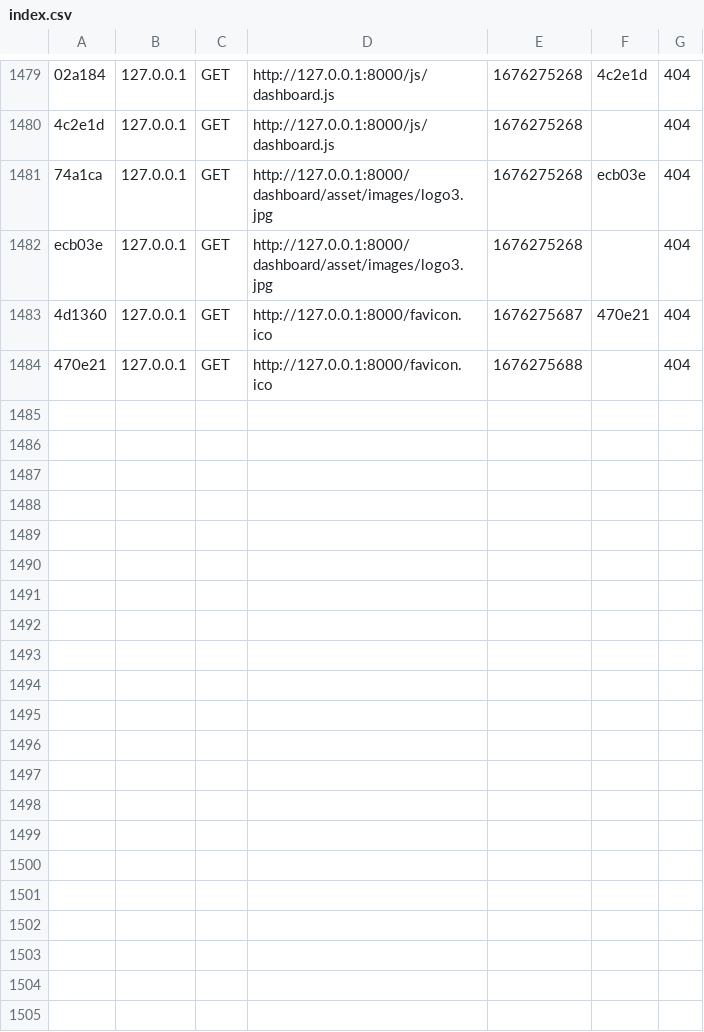
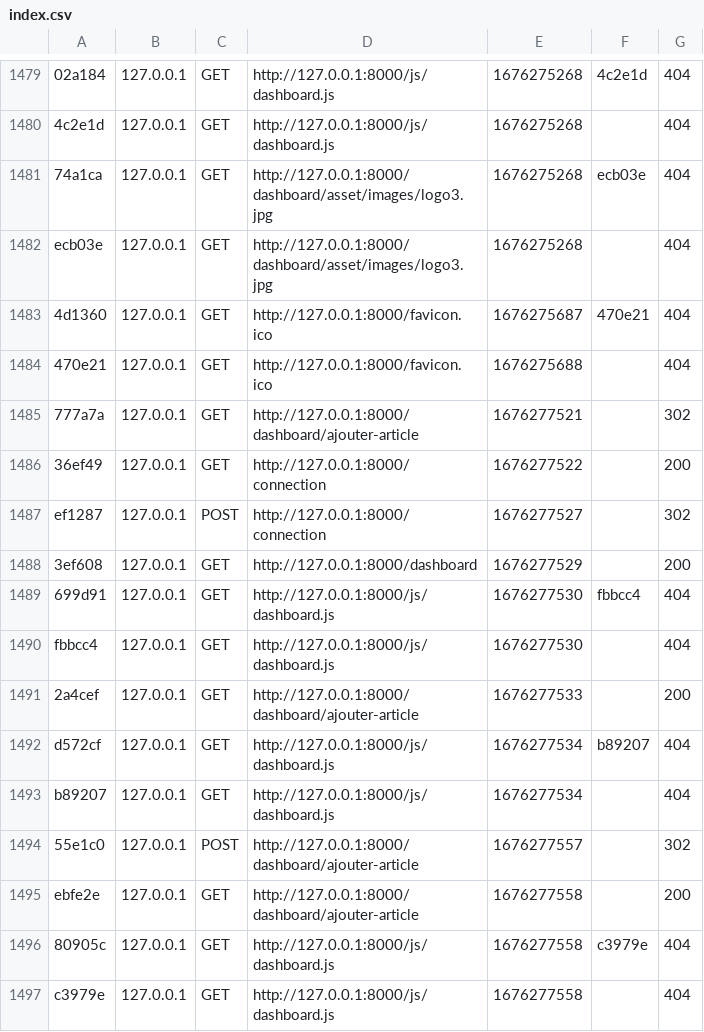
Before and after one commit to coupdepatte/coup_de_patte, a CSV file: var/cache/dev/profiler/index.csv, drawn as a sheet; only a part is shown, gaps mark what is left out.

Commit message:
Ajouter annonce update

```diff
--- a/var/cache/dev/profiler/index.csv
+++ b/var/cache/dev/profiler/index.csv
@@ -1484 +1484,14 @@ ecb03e,127.0.0.1,GET,http://127.0.0.1:8000/dashboard/asset/images/logo3.jpg,1676
 470e21,127.0.0.1,GET,http://127.0.0.1:8000/favicon.ico,1676275688,,404
+777a7a,127.0.0.1,GET,http://127.0.0.1:8000/dashboard/ajouter-article,1676277521,,302
+36ef49,127.0.0.1,GET,http://127.0.0.1:8000/connection,1676277522,,200
+ef1287,127.0.0.1,POST,http://127.0.0.1:8000/connection,1676277527,,302
+3ef608,127.0.0.1,GET,http://127.0.0.1:8000/dashboard,1676277529,,200
+699d91,127.0.0.1,GET,http://127.0.0.1:8000/js/dashboard.js,1676277530,fbbcc4,404
+fbbcc4,127.0.0.1,GET,http://127.0.0.1:8000/js/dashboard.js,1676277530,,404
+2a4cef,127.0.0.1,GET,http://127.0.0.1:8000/dashboard/ajouter-article,1676277533,,200
+d572cf,127.0.0.1,GET,http://127.0.0.1:8000/js/dashboard.js,1676277534,b89207,404
+b89207,127.0.0.1,GET,http://127.0.0.1:8000/js/dashboard.js,1676277534,,404
+55e1c0,127.0.0.1,POST,http://127.0.0.1:8000/dashboard/ajouter-article,1676277557,,302
+ebfe2e,127.0.0.1,GET,http://127.0.0.1:8000/dashboard/ajouter-article,1676277558,,200
+80905c,127.0.0.1,GET,http://127.0.0.1:8000/js/dashboard.js,1676277558,c3979e,404
+c3979e,127.0.0.1,GET,http://127.0.0.1:8000/js/dashboard.js,1676277558,,404
```
Also changed, not shown: 12 other files.
